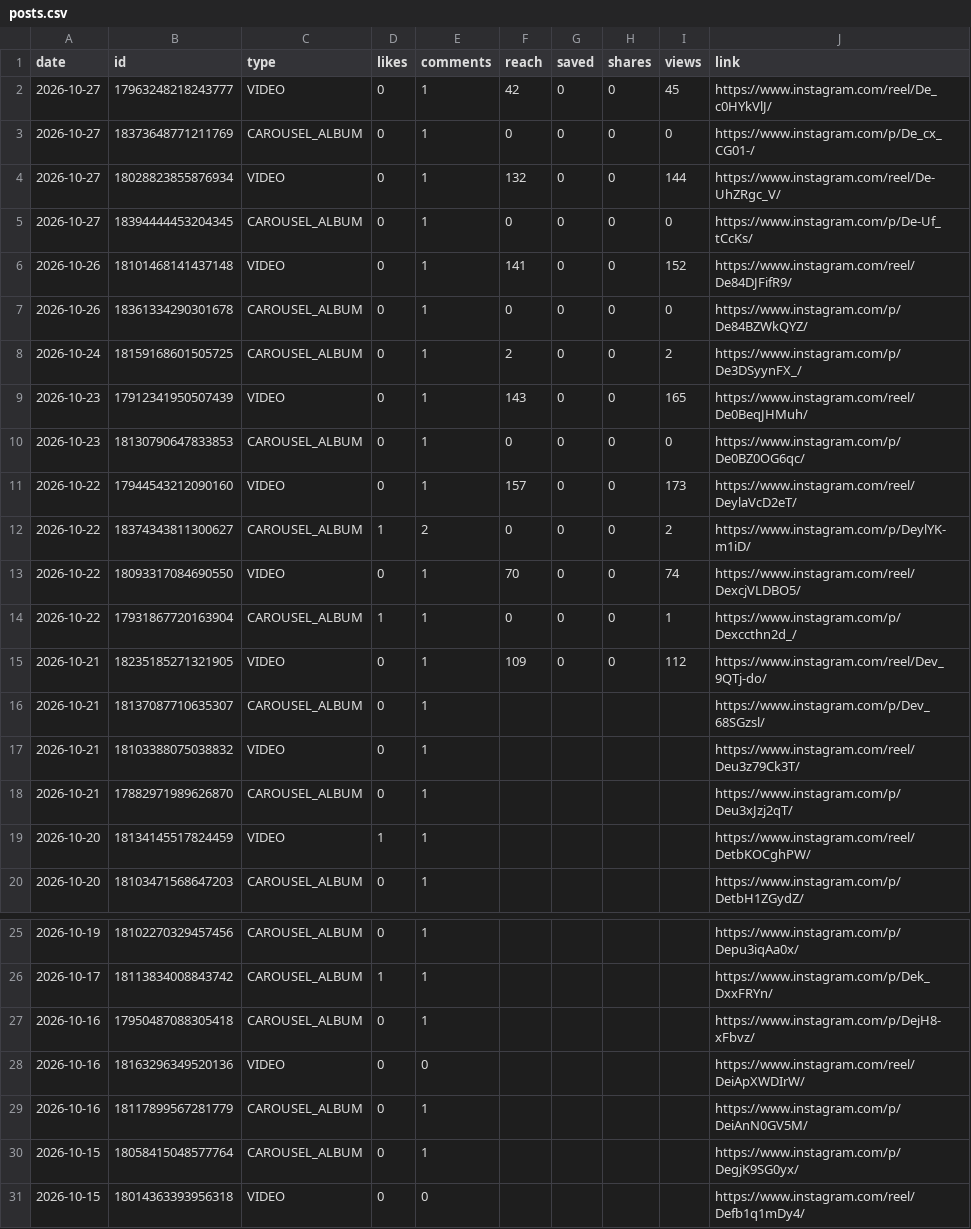
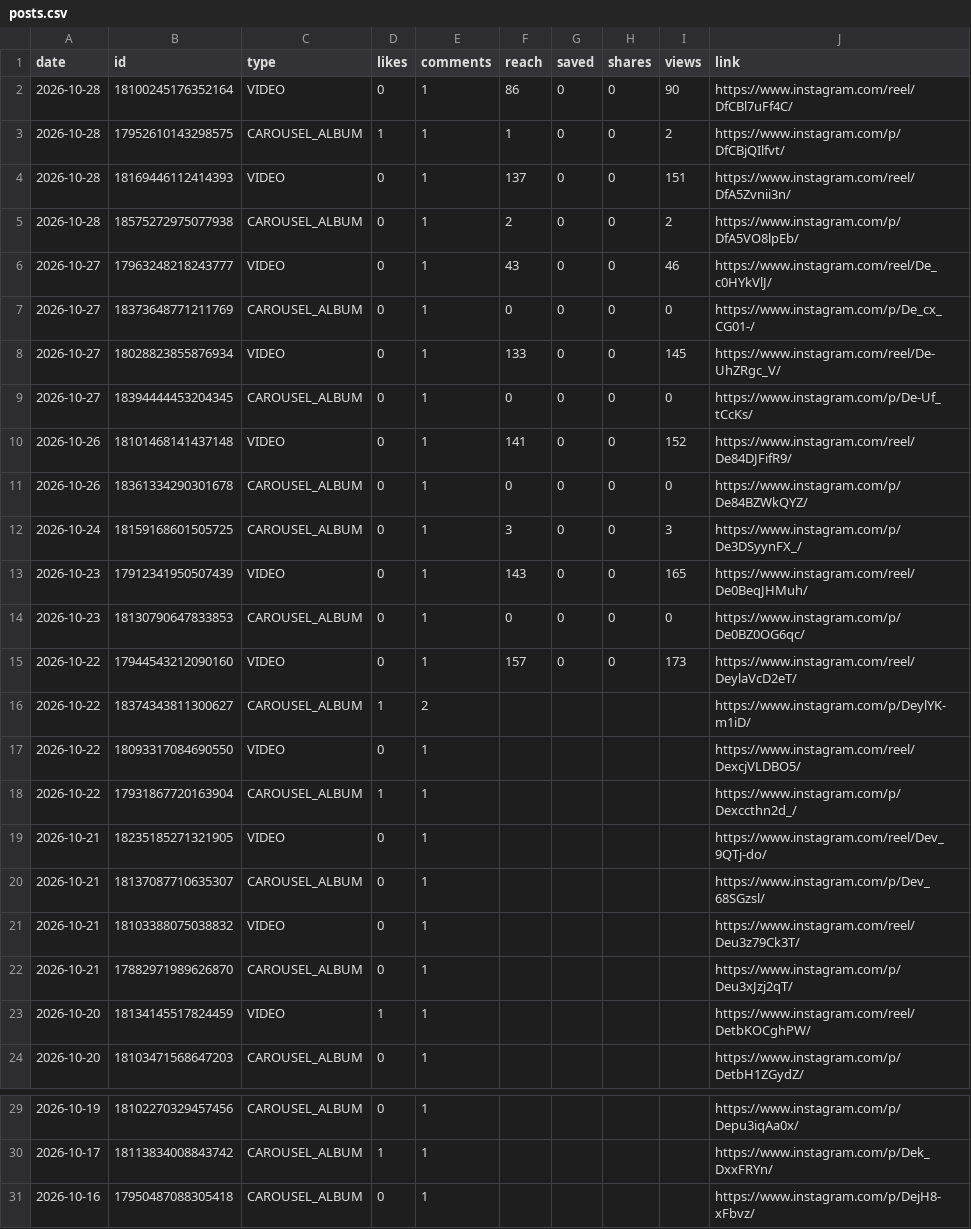
Before and after one commit to medical3820/market-vitals-instagram, a CSV file: metrics/posts.csv, drawn as a sheet; only a part is shown, gaps mark what is left out.

```diff
--- a/metrics/posts.csv
+++ b/metrics/posts.csv
@@ -1,5 +1,9 @@
 date,id,type,likes,comments,reach,saved,shares,views,link
-2026-10-27,17963248218243777,VIDEO,0,1,42,0,0,45,https://www.instagram.com/reel/De_c0HYkVlJ/
+2026-10-28,18100245176352164,VIDEO,0,1,86,0,0,90,https://www.instagram.com/reel/DfCBl7uFf4C/
+2026-10-28,17952610143298575,CAROUSEL_ALBUM,1,1,1,0,0,2,https://www.instagram.com/p/DfCBjQIlfvt/
+2026-10-28,18169446112414393,VIDEO,0,1,137,0,0,151,https://www.instagram.com/reel/DfA5Zvnii3n/
+2026-10-28,18575272975077938,CAROUSEL_ALBUM,0,1,2,0,0,2,https://www.instagram.com/p/DfA5VO8lpEb/
+2026-10-27,17963248218243777,VIDEO,0,1,43,0,0,46,https://www.instagram.com/reel/De_c0HYkVlJ/
 2026-10-27,18373648771211769,CAROUSEL_ALBUM,0,1,0,0,0,0,https://www.instagram.com/p/De_cx_CG01-/
-2026-10-27,18028823855876934,VIDEO,0,1,132,0,0,144,https://www.instagram.com/reel/De-UhZRgc_V/
+2026-10-27,18028823855876934,VIDEO,0,1,133,0,0,145,https://www.instagram.com/reel/De-UhZRgc_V/
 2026-10-27,18394444453204345,CAROUSEL_ALBUM,0,1,0,0,0,0,https://www.instagram.com/p/De-Uf_tCcKs/
@@ -7,3 +11,3 @@ date,id,type,likes,comments,reach,saved,shares,views,link
 2026-10-26,18361334290301678,CAROUSEL_ALBUM,0,1,0,0,0,0,https://www.instagram.com/p/De84BZWkQYZ/
-2026-10-24,18159168601505725,CAROUSEL_ALBUM,0,1,2,0,0,2,https://www.instagram.com/p/De3DSyynFX_/
+2026-10-24,18159168601505725,CAROUSEL_ALBUM,0,1,3,0,0,3,https://www.instagram.com/p/De3DSyynFX_/
 2026-10-23,17912341950507439,VIDEO,0,1,143,0,0,165,https://www.instagram.com/reel/De0BeqJHMuh/
@@ -11,6 +15,6 @@ date,id,type,likes,comments,reach,saved,shares,views,link
 2026-10-22,17944543212090160,VIDEO,0,1,157,0,0,173,https://www.instagram.com/reel/DeylaVcD2eT/
-2026-10-22,18374343811300627,CAROUSEL_ALBUM,1,2,0,0,0,2,https://www.instagram.com/p/DeylYK-m1iD/
-2026-10-22,18093317084690550,VIDEO,0,1,70,0,0,74,https://www.instagram.com/reel/DexcjVLDBO5/
-2026-10-22,17931867720163904,CAROUSEL_ALBUM,1,1,0,0,0,1,https://www.instagram.com/p/Dexccthn2d_/
-2026-10-21,18235185271321905,VIDEO,0,1,109,0,0,112,https://www.instagram.com/reel/Dev_9QTj-do/
+2026-10-22,18374343811300627,CAROUSEL_ALBUM,1,2,,,,,https://www.instagram.com/p/DeylYK-m1iD/
+2026-10-22,18093317084690550,VIDEO,0,1,,,,,https://www.instagram.com/reel/DexcjVLDBO5/
+2026-10-22,17931867720163904,CAROUSEL_ALBUM,1,1,,,,,https://www.instagram.com/p/Dexccthn2d_/
+2026-10-21,18235185271321905,VIDEO,0,1,,,,,https://www.instagram.com/reel/Dev_9QTj-do/
 2026-10-21,18137087710635307,CAROUSEL_ALBUM,0,1,,,,,https://www.instagram.com/p/Dev_68SGzsl/
@@ -27,5 +31 @@ date,id,type,likes,comments,reach,saved,shares,views,link
 2026-10-16,17950487088305418,CAROUSEL_ALBUM,0,1,,,,,https://www.instagram.com/p/DejH8-xFbvz/
-2026-10-16,18163296349520136,VIDEO,0,0,,,,,https://www.instagram.com/reel/DeiApXWDIrW/
-2026-10-16,18117899567281779,CAROUSEL_ALBUM,0,1,,,,,https://www.instagram.com/p/DeiAnN0GV5M/
-2026-10-15,18058415048577764,CAROUSEL_ALBUM,0,1,,,,,https://www.instagram.com/p/DegjK9SG0yx/
-2026-10-15,18014363393956318,VIDEO,0,0,,,,,https://www.instagram.com/reel/Defb1q1mDy4/
```
Also changed, not shown: metrics/history.csv.
